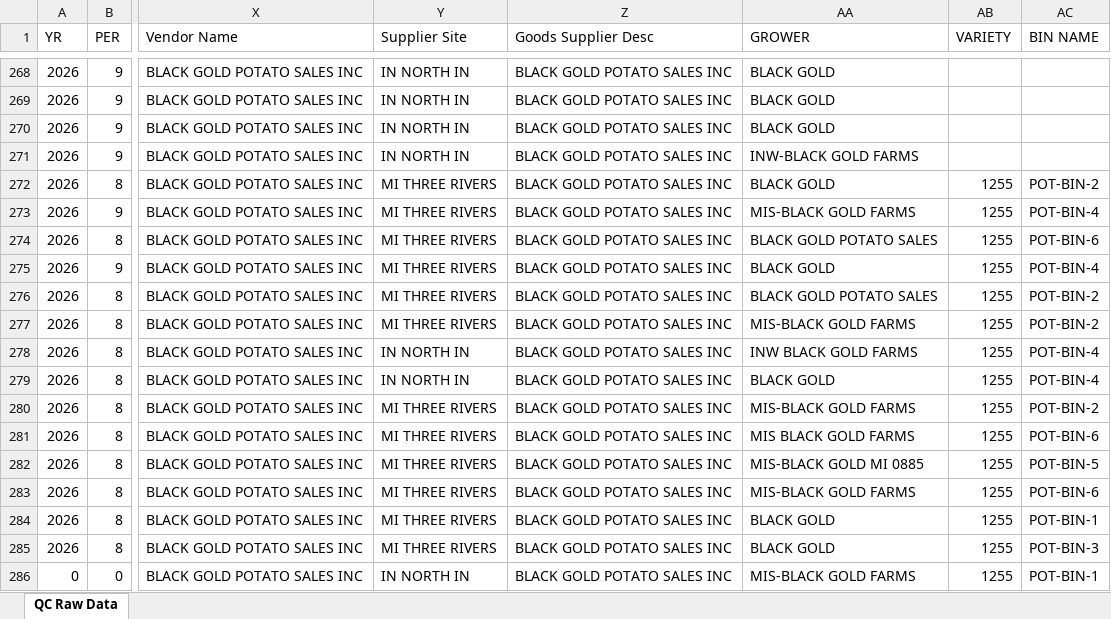
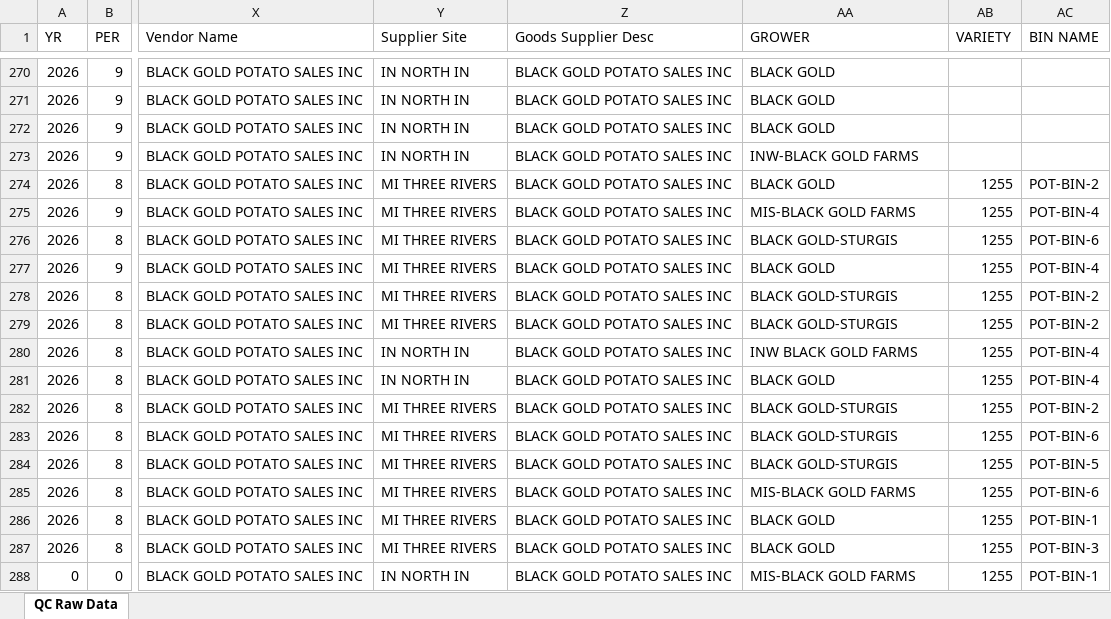
Before and after one commit to igargouri10/daily-quality-update, an Excel workbook: data/qc_raw_data.xlsx, sheet QC Raw Data, drawn as a sheet; only a part is shown, gaps mark what is left out; values as stored, in another font and other column widths than the file's, no borders; addresses are those after the commit; the diff covers the shown part only; the diff names each change by its address in the sheet, - before the commit and + after, or states it on an @@ line.

Commit message:
Update QC data

```diff
--- a/data/qc_raw_data.xlsx (sheet QC Raw Data)
+++ b/data/qc_raw_data.xlsx (sheet QC Raw Data)
-AA276 (GROWER): BLACK GOLD POTATO SALES
+AA276 (GROWER): BLACK GOLD-STURGIS
-AA278 (GROWER): BLACK GOLD POTATO SALES
+AA278 (GROWER): BLACK GOLD-STURGIS
-AA279 (GROWER): MIS-BLACK GOLD FARMS
+AA279 (GROWER): BLACK GOLD-STURGIS
-AA282 (GROWER): MIS-BLACK GOLD FARMS
+AA282 (GROWER): BLACK GOLD-STURGIS
-AA283 (GROWER): MIS BLACK GOLD FARMS
+AA283 (GROWER): BLACK GOLD-STURGIS
-AA284 (GROWER): MIS-BLACK GOLD MI 0885
+AA284 (GROWER): BLACK GOLD-STURGIS
```
Also changed, not shown: 2 added rows and 107 edited cells elsewhere in this sheet.
